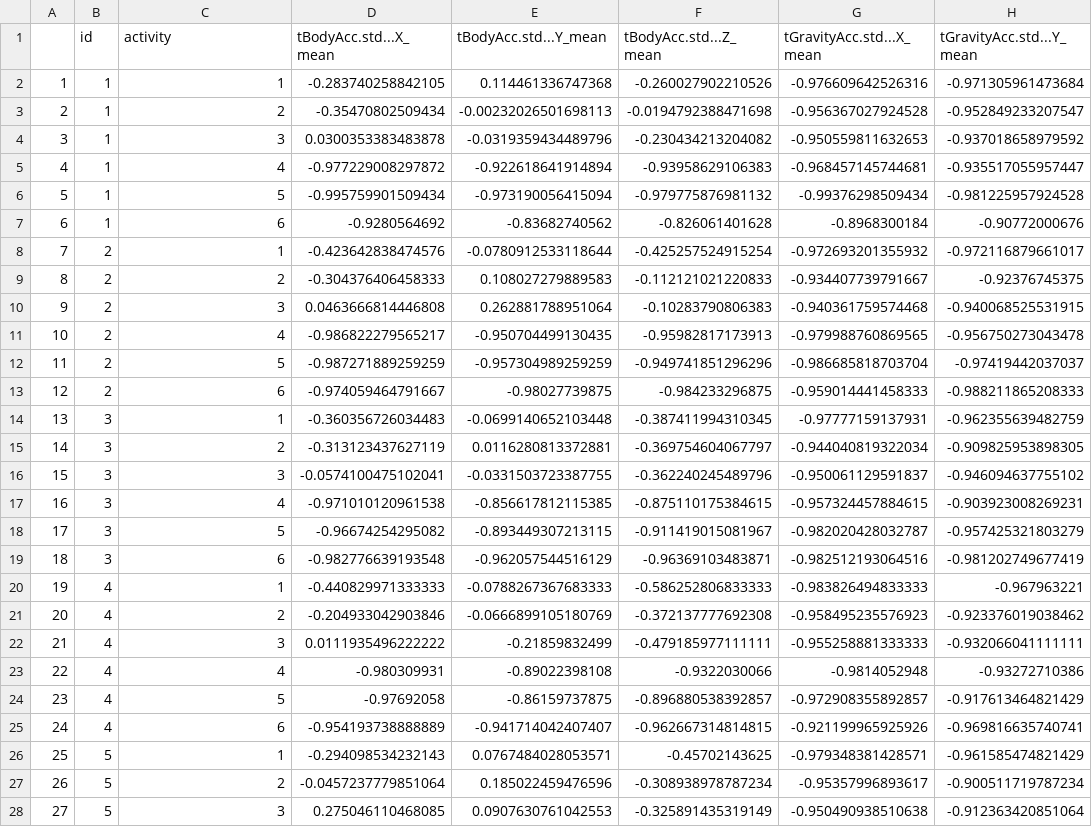
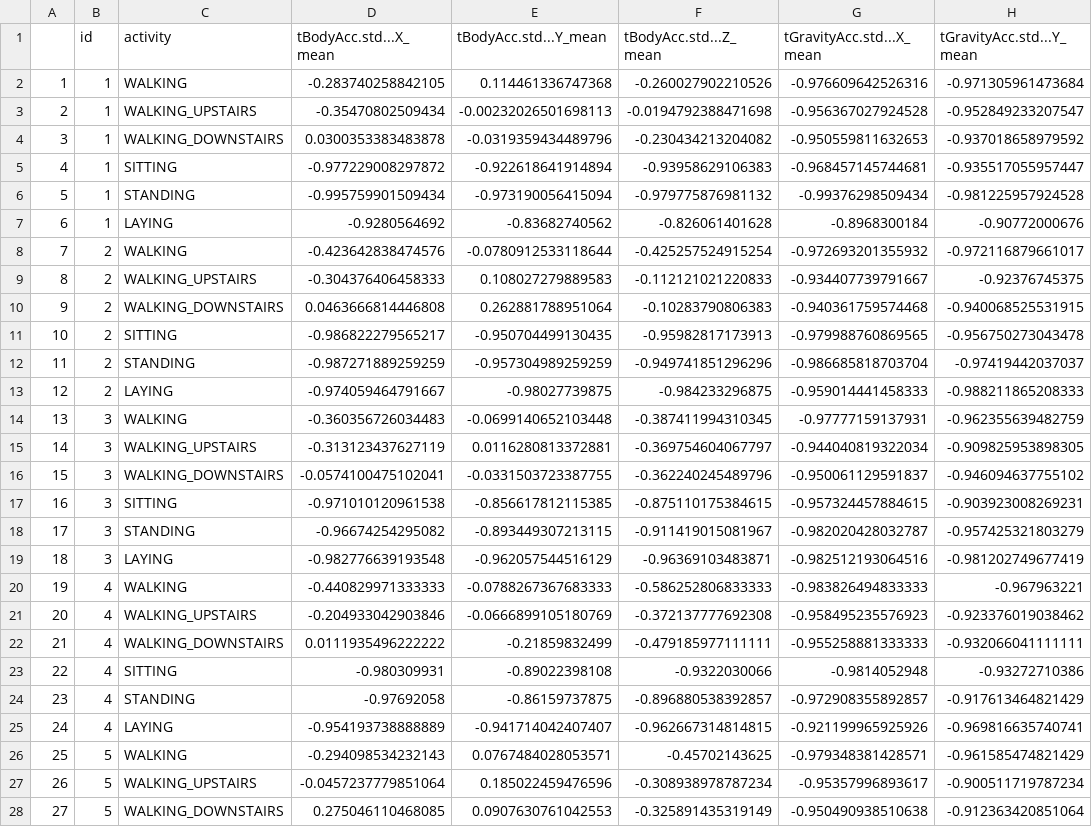
Before and after one commit to korotkyn/getting-and-cleaning-data, a CSV file: TidyData/tidy_dataset.csv, drawn as a sheet; only a part is shown; the diff covers the shown part only; the diff names each change by its address in the sheet, - before the commit and + after, or states it on an @@ line.

```diff
--- a/TidyData/tidy_dataset.csv
+++ b/TidyData/tidy_dataset.csv
-C2 (activity): 1
+C2 (activity): WALKING
-C3 (activity): 2
+C3 (activity): WALKING_UPSTAIRS
-C4 (activity): 3
+C4 (activity): WALKING_DOWNSTAIRS
-C5 (activity): 4
+C5 (activity): SITTING
-C6 (activity): 5
+C6 (activity): STANDING
-C7 (activity): 6
+C7 (activity): LAYING
-C8 (activity): 1
+C8 (activity): WALKING
-C9 (activity): 2
+C9 (activity): WALKING_UPSTAIRS
-C10 (activity): 3
+C10 (activity): WALKING_DOWNSTAIRS
-C11 (activity): 4
+C11 (activity): SITTING
-C12 (activity): 5
+C12 (activity): STANDING
-C13 (activity): 6
+C13 (activity): LAYING
-C14 (activity): 1
+C14 (activity): WALKING
-C15 (activity): 2
+C15 (activity): WALKING_UPSTAIRS
-C16 (activity): 3
+C16 (activity): WALKING_DOWNSTAIRS
-C17 (activity): 4
+C17 (activity): SITTING
-C18 (activity): 5
+C18 (activity): STANDING
-C19 (activity): 6
+C19 (activity): LAYING
-C20 (activity): 1
+C20 (activity): WALKING
-C21 (activity): 2
+C21 (activity): WALKING_UPSTAIRS
-C22 (activity): 3
+C22 (activity): WALKING_DOWNSTAIRS
-C23 (activity): 4
+C23 (activity): SITTING
-C24 (activity): 5
+C24 (activity): STANDING
-C25 (activity): 6
+C25 (activity): LAYING
-C26 (activity): 1
+C26 (activity): WALKING
-C27 (activity): 2
+C27 (activity): WALKING_UPSTAIRS
-C28 (activity): 3
+C28 (activity): WALKING_DOWNSTAIRS
```
Also changed, not shown: 153 edited cells elsewhere in this file, 2 other files.
